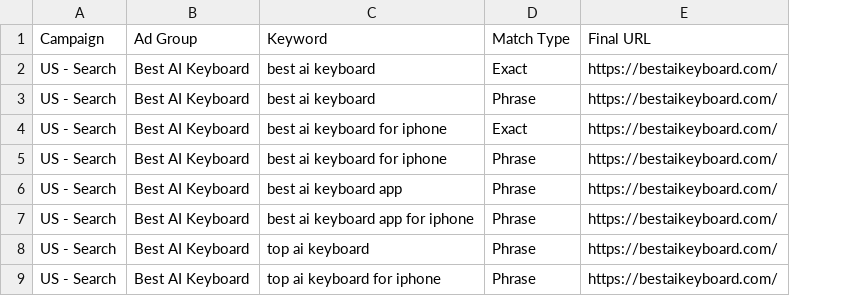
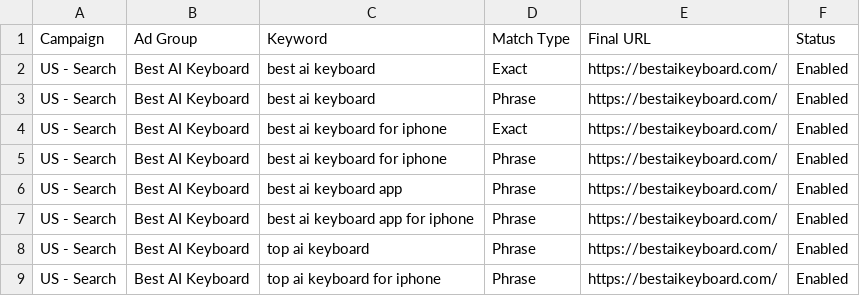
Before and after one commit to SaadBelfqih/aikeyboard-site, a CSV file: marketing/google-ads/01-keywords-search.csv, drawn as a sheet; only a part is shown; the diff names each change by its address in the sheet, - before the commit and + after, or states it on an @@ line.

Commit message:
Pause Free AI Keyboard ad group on import (low trial-to-paid rate)
- 01-keywords-search.csv: added Status column. All buyer-intent rows
  Enabled, all 7 Free AI Keyboard rows Paused.
- README.md: explains the why + re-enable criteria
- 04-campaign-structure.md: marks ad group [PAUSED] in hierarchy +
  adds explicit re-enable playbook (Target CPA $5, 7-day test)

The /free-ai-keyboard/ landing page stays live for SEO. We just
don't pour Google money into 'free' searchers in week 1 — their
trial-to-paid conversion is 50–70% worse than buyer-intent.

```diff
--- a/marketing/google-ads/01-keywords-search.csv
+++ b/marketing/google-ads/01-keywords-search.csv
+column F (Status), rows 2-9: all Enabled
```
Also changed, not shown: 2 other files.
